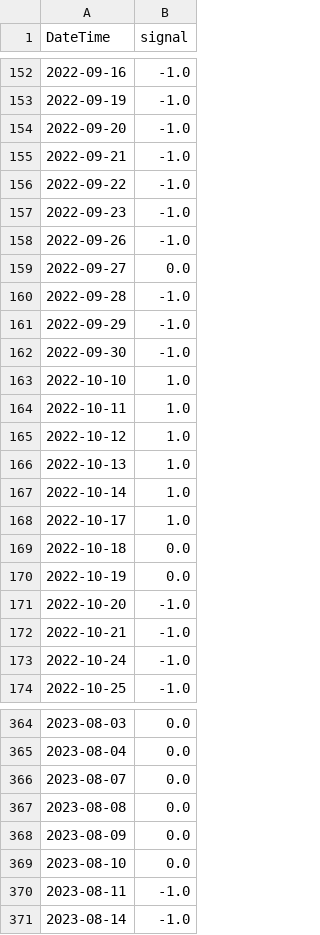
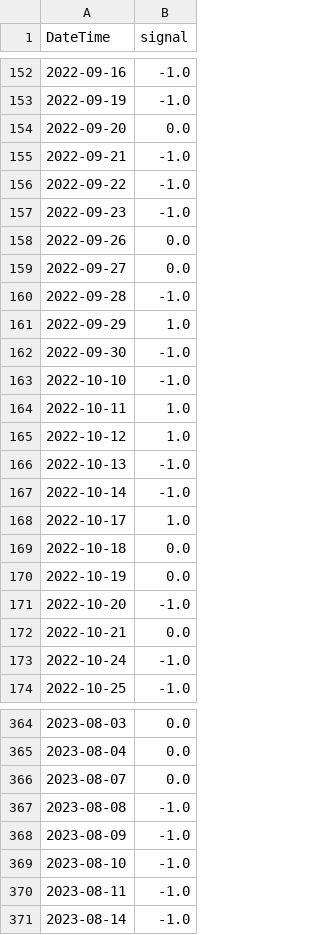
Before and after one commit to JackweiStud/guPiaoJiaoYi, a CSV file: pic/513160_temp_strategy.csv, drawn as a sheet; only a part is shown, gaps mark what is left out; the diff covers the shown part only.

```diff
--- a/pic/513160_temp_strategy.csv
+++ b/pic/513160_temp_strategy.csv
@@ -153,3 +153,3 @@ DateTime,signal
 2022-09-19,-1.0
-2022-09-20,-1.0
+2022-09-20,0.0
 2022-09-21,-1.0
@@ -157,12 +157,12 @@ DateTime,signal
 2022-09-23,-1.0
-2022-09-26,-1.0
+2022-09-26,0.0
 2022-09-27,0.0
 2022-09-28,-1.0
-2022-09-29,-1.0
+2022-09-29,1.0
 2022-09-30,-1.0
-2022-10-10,1.0
+2022-10-10,-1.0
 2022-10-11,1.0
 2022-10-12,1.0
-2022-10-13,1.0
-2022-10-14,1.0
+2022-10-13,-1.0
+2022-10-14,-1.0
 2022-10-17,1.0
@@ -171,3 +171,3 @@ DateTime,signal
 2022-10-20,-1.0
-2022-10-21,-1.0
+2022-10-21,0.0
 2022-10-24,-1.0
@@ -366,5 +366,5 @@ DateTime,signal
 2023-08-07,0.0
-2023-08-08,0.0
-2023-08-09,0.0
-2023-08-10,0.0
+2023-08-08,-1.0
+2023-08-09,-1.0
+2023-08-10,-1.0
 2023-08-11,-1.0
```
Also changed, not shown: 1 added row and 87 edited cells elsewhere in this file, pic/513160_divergence_ratio.csv, stock_data/159915/159915_120.csv, 16 other files.
